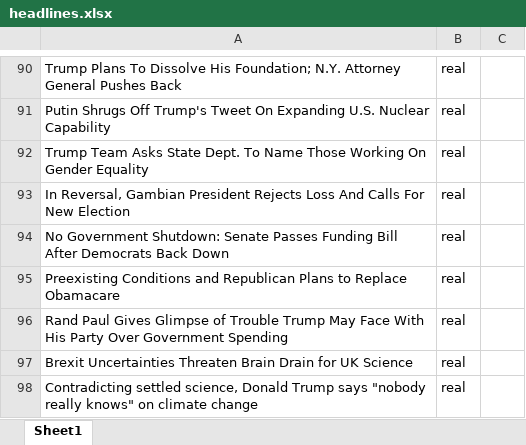
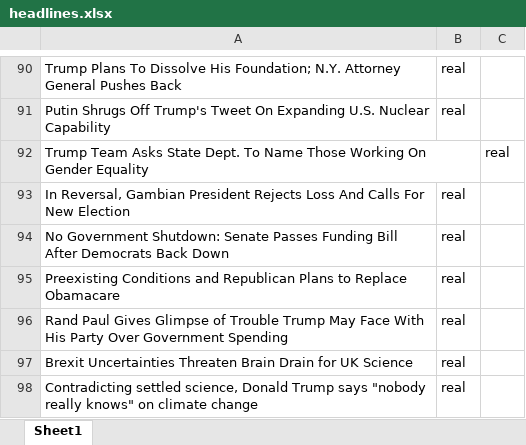
Before and after one commit to navierula/language-in-real-and-fake-news, an Excel workbook: cleaned_data/headlines.xlsx, sheet Sheet1, drawn as a sheet; only a part is shown, gaps mark what is left out; values as stored, in another font and other column widths than the file's, no borders; the diff names each change by its address in the sheet, - before the commit and + after, or states it on an @@ line.

```diff
--- a/cleaned_data/headlines.xlsx (sheet Sheet1)
+++ b/cleaned_data/headlines.xlsx (sheet Sheet1)
-B92: real
+B92: (empty)
-C92: (empty)
+C92: real
```
Also changed, not shown: 4 other files.
